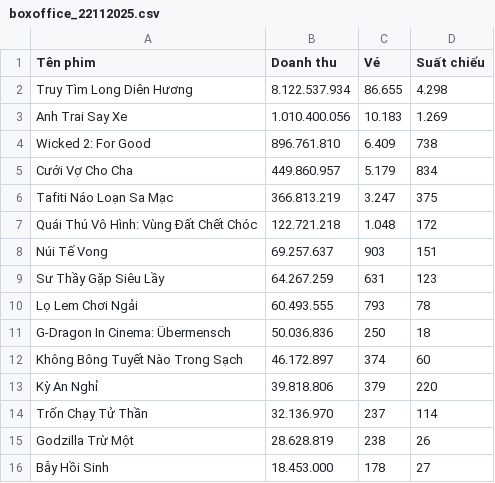
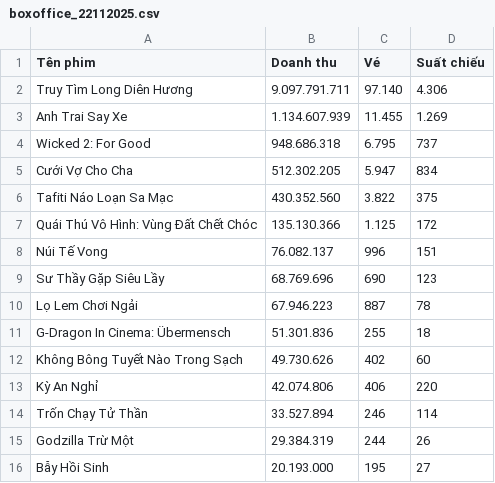
Before and after one commit to luanlv0902/DataWarehouse_BoxOfficeVN, a CSV file: data/raw/boxoffice_22112025.csv, drawn as a sheet; only a part is shown; the diff covers the shown part only.

```diff
--- a/data/raw/boxoffice_22112025.csv
+++ b/data/raw/boxoffice_22112025.csv
@@ -1,16 +1,16 @@
 Tên phim,Doanh thu,Vé,Suất chiếu
-Truy Tìm Long Diên Hương,8.122.537.934,86.655,4.298
-Anh Trai Say Xe,1.010.400.056,10.183,1.269
-Wicked 2: For Good,896.761.810,6.409,738
-Cưới Vợ Cho Cha,449.860.957,5.179,834
-Tafiti Náo Loạn Sa Mạc,366.813.219,3.247,375
-Quái Thú Vô Hình: Vùng Đất Chết Chóc,122.721.218,1.048,172
-Núi Tế Vong,69.257.637,903,151
-Sư Thầy Gặp Siêu Lầy,64.267.259,631,123
-Lọ Lem Chơi Ngải,60.493.555,793,78
-G-Dragon In Cinema: Übermensch,50.036.836,250,18
-Không Bông Tuyết Nào Trong Sạch,46.172.897,374,60
-Kỳ An Nghỉ,39.818.806,379,220
-Trốn Chạy Tử Thần,32.136.970,237,114
-Godzilla Trừ Một,28.628.819,238,26
-Bẫy Hồi Sinh,18.453.000,178,27
+Truy Tìm Long Diên Hương,9.097.791.711,97.140,4.306
+Anh Trai Say Xe,1.134.607.939,11.455,1.269
+Wicked 2: For Good,948.686.318,6.795,737
+Cưới Vợ Cho Cha,512.302.205,5.947,834
+Tafiti Náo Loạn Sa Mạc,430.352.560,3.822,375
+Quái Thú Vô Hình: Vùng Đất Chết Chóc,135.130.366,1.125,172
+Núi Tế Vong,76.082.137,996,151
+Sư Thầy Gặp Siêu Lầy,68.769.696,690,123
+Lọ Lem Chơi Ngải,67.946.223,887,78
+G-Dragon In Cinema: Übermensch,51.301.836,255,18
+Không Bông Tuyết Nào Trong Sạch,49.730.626,402,60
+Kỳ An Nghỉ,42.074.806,406,220
+Trốn Chạy Tử Thần,33.527.894,246,114
+Godzilla Trừ Một,29.384.319,244,26
+Bẫy Hồi Sinh,20.193.000,195,27
```
Also changed, not shown: 4 added rows, 4 removed rows and 17 edited cells elsewhere in this file, 23 other files.
